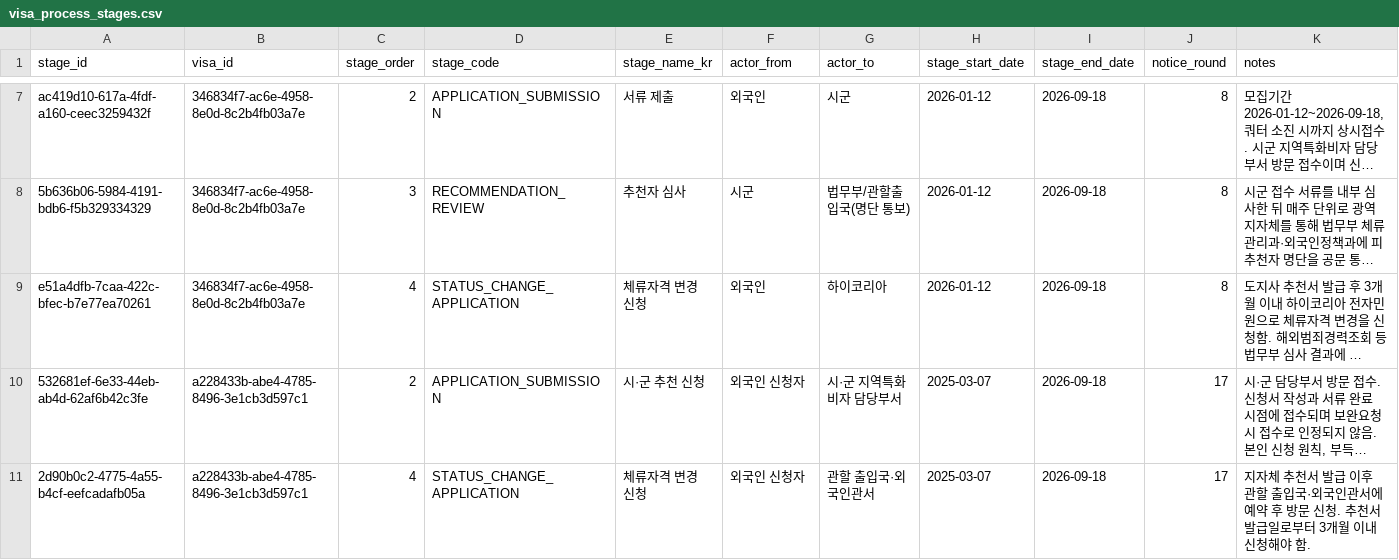
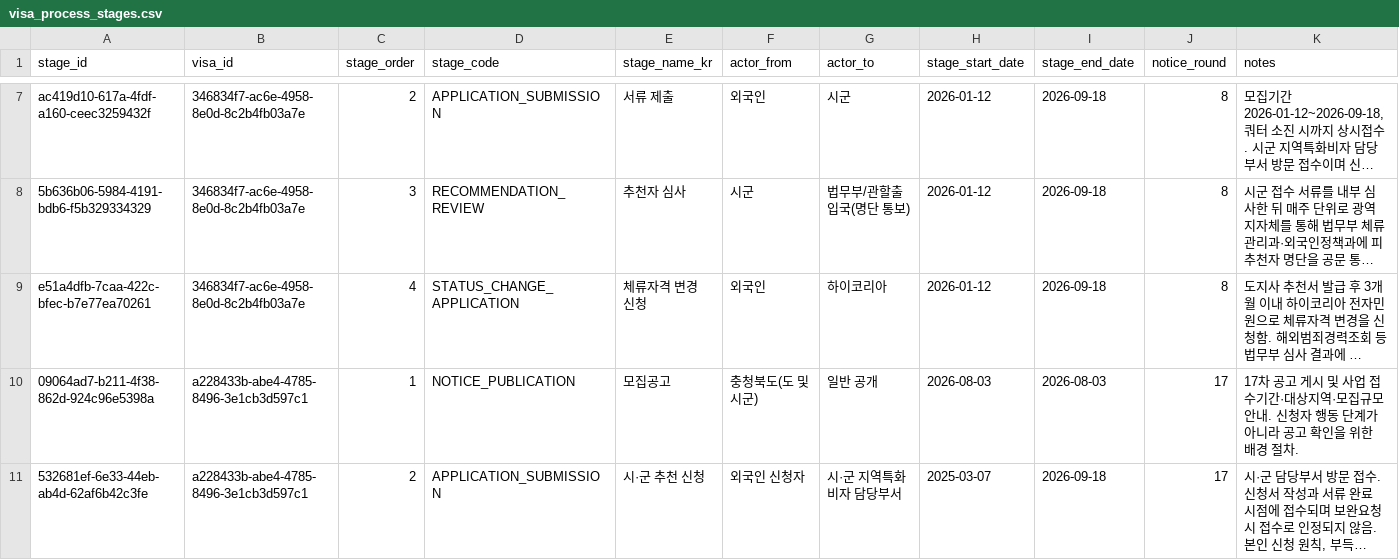
Before and after one commit to team-hansori/visa-data, a CSV file: extraction/common_v2/visa_process_stages.csv, drawn as a sheet; only a part is shown, gaps mark what is left out; the shorter side is filled out with more unchanged rows; long unchanged cells end in …; rows hold the shown columns only; the diff covers the shown part only; the diff names each change by its address in the sheet, - before the commit and + after, or states it on an @@ line.

Commit message:
feat: complete F-2-R process stages

```diff
--- a/extraction/common_v2/visa_process_stages.csv
+++ b/extraction/common_v2/visa_process_stages.csv
+row 10: 09064ad7-b211-4f38-862d-924c96e5398a | a228433b-abe4-4785-8496-3e1cb3d597c1 | 1 | NOTICE_PUBLICATION | 모집공고 | 충청북도(도 및 시군) | 일반 공개 | 2026-08-03 | 2026-08-03 | 17 | 17차 공고 게시 및 사업 접수기간·대상지역·모집규모 안내. 신청자 행동 단계가 아니라 공고 확인을 위한 배경 절차.
```
Also changed, not shown: 1 added row elsewhere in this file, extraction/common_v2/source_record_mappings.csv.
